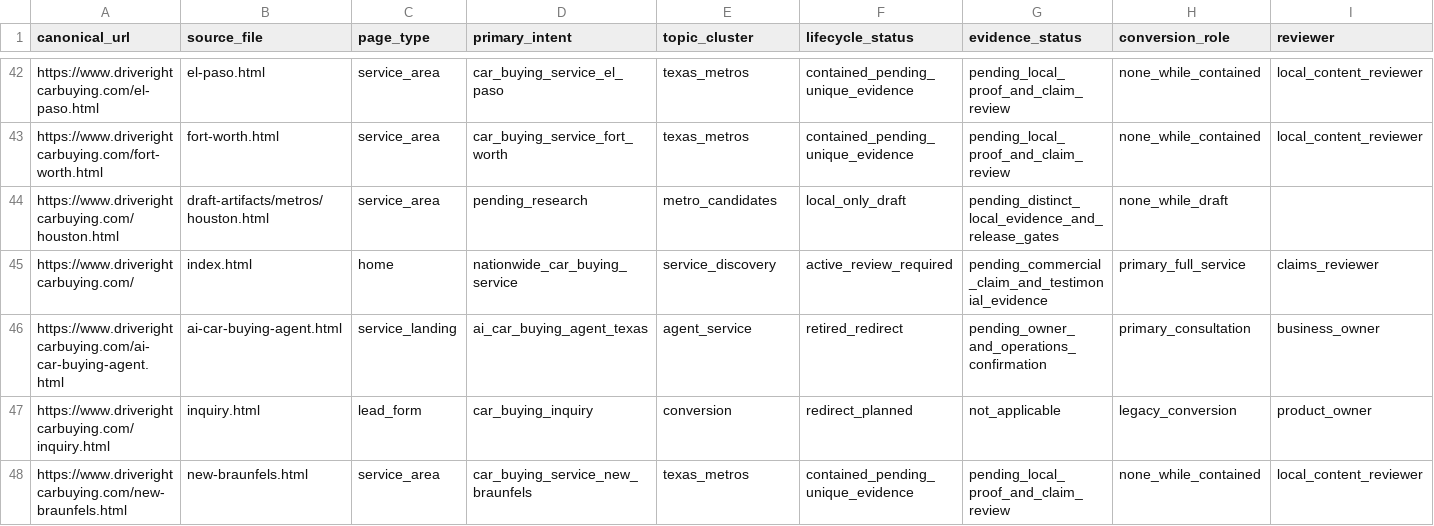
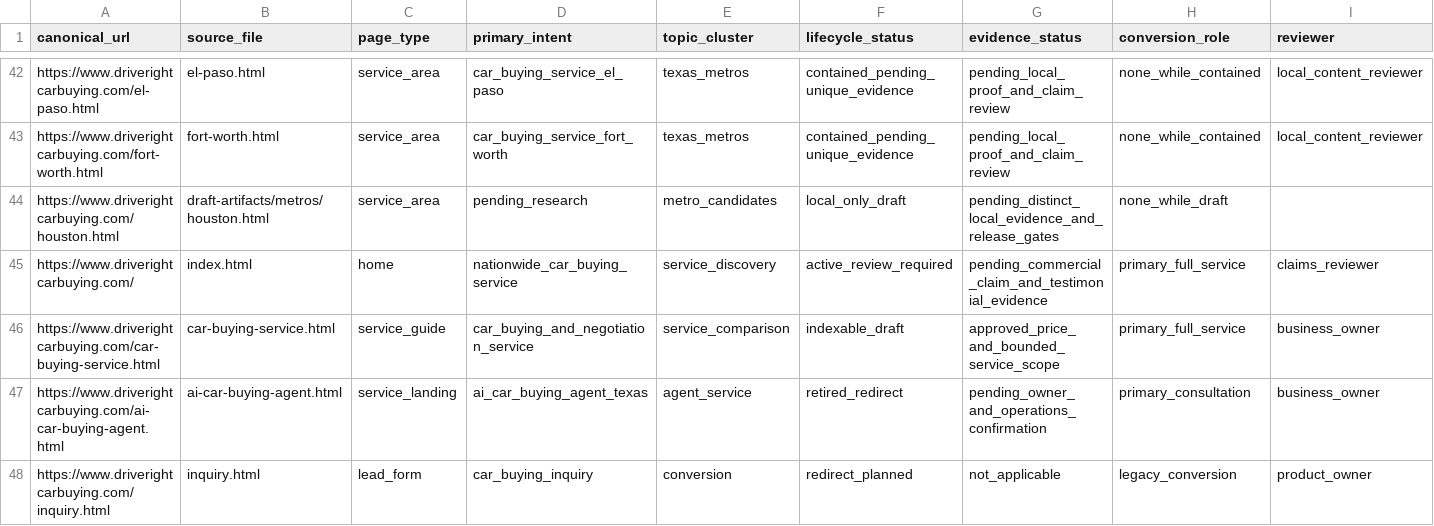
Before and after one commit to m1jenkins/Barton, a CSV file: data/content-inventory.csv, drawn as a sheet; only a part is shown, gaps mark what is left out; the shorter side is filled out with more unchanged rows; rows hold the shown columns only; the diff names each change by its address in the sheet, - before the commit and + after, or states it on an @@ line.

Commit message:
SEO: claim-safe car buying service content + crawl hygiene
Add car-buying-service explainer, polish indexable copy, contain /uuyh crawl noise. Claim-safe fees only.

```diff
--- a/data/content-inventory.csv
+++ b/data/content-inventory.csv
+row 46: https://www.driverightcarbuying.com/car-buying-service.html | car-buying-service.html | service_guide | car_buying_and_negotiation_service | service_comparison | indexable_draft | approved_price_and_bounded_service_scope | primary_full_service | business_owner
```
Also changed, not shown: data/claims.csv, 40 other files.
